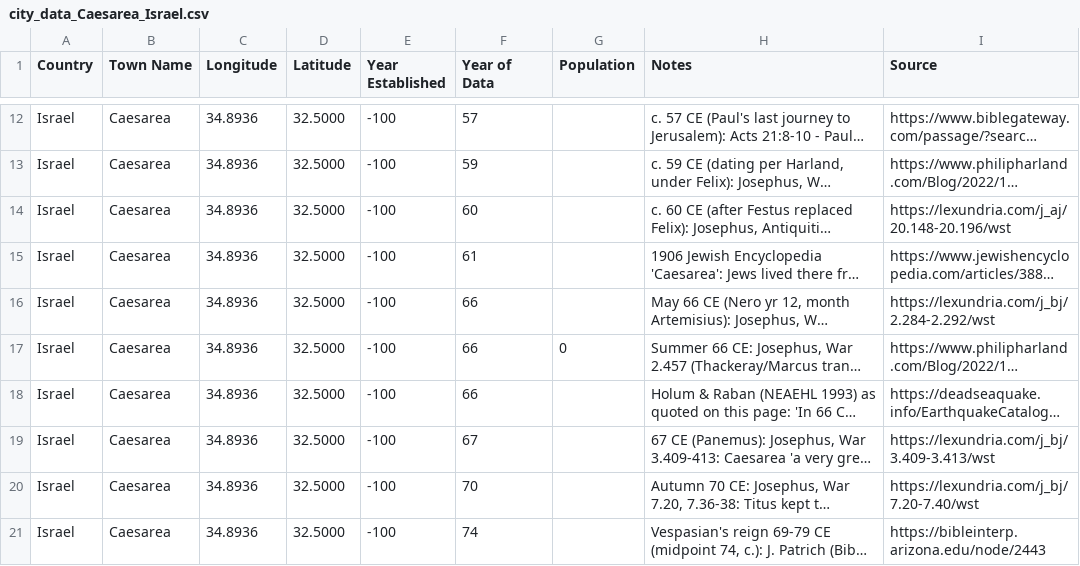
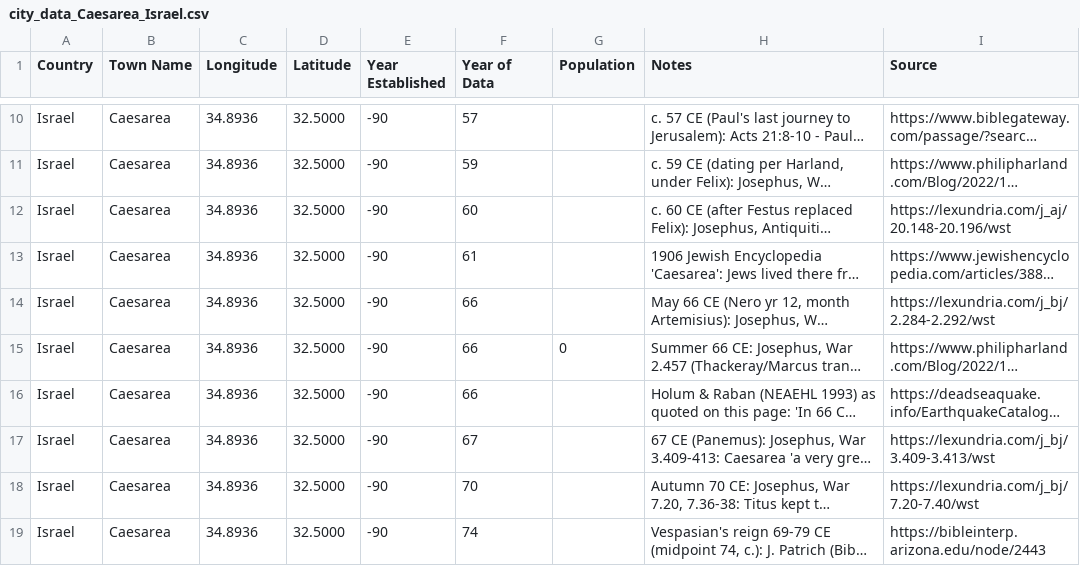
Before and after one commit to softwine-ltd/kehillot-through-time, a CSV file: data_collection/claude_second_temple/city_data_Caesarea_Israel.csv, drawn as a sheet; only a part is shown, gaps mark what is left out; long unchanged cells end in …; addresses are those after the commit; the diff covers the shown part only; the diff names each change by its address in the sheet, - before the commit and + after, or states it on an @@ line.

```diff
--- a/data_collection/claude_second_temple/city_data_Caesarea_Israel.csv
+++ b/data_collection/claude_second_temple/city_data_Caesarea_Israel.csv
-E10:E19 (Year Established): -100
+E10:E19 (Year Established): -90
```
Also changed, not shown: 2 removed rows and 9 edited cells elsewhere in this file, data_collection/claude_second_temple/city_data_Apamea_Turkey.csv, data_collection/claude_second_temple/city_data_Delos_Greece.csv, 21 other files.
